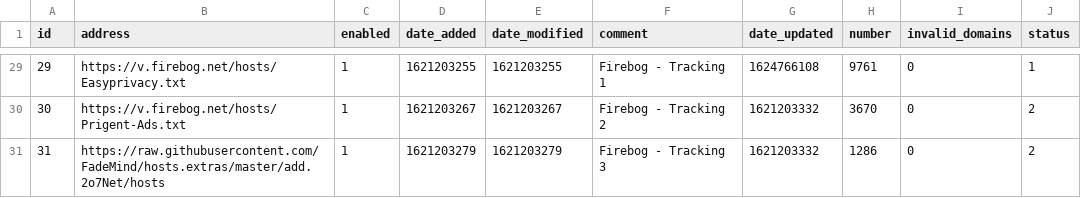
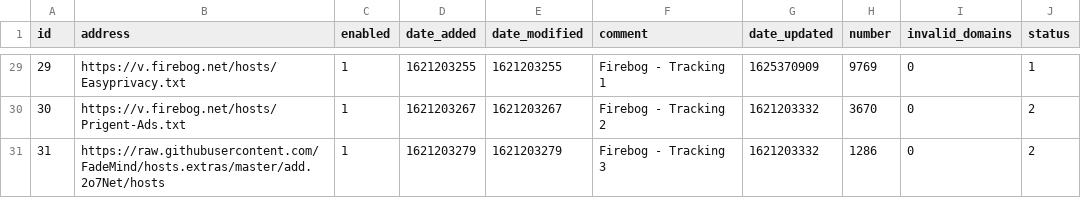
Before and after one commit to eleazarfunk/my-pihole-lists, a CSV file: adlist.csv, drawn as a sheet; only a part is shown, gaps mark what is left out; the diff covers the shown part only.

```diff
--- a/adlist.csv
+++ b/adlist.csv
@@ -29,2 +29,2 @@ id,address,enabled,date_added,date_modified,comment,date_updated,number,invalid_
-29,https://v.firebog.net/hosts/Easyprivacy.txt,1,1621203255,1621203255,"Firebog - Tracking 1",1624766108,9761,0,1
+29,https://v.firebog.net/hosts/Easyprivacy.txt,1,1621203255,1621203255,"Firebog - Tracking 1",1625370909,9769,0,1
 30,https://v.firebog.net/hosts/Prigent-Ads.txt,1,1621203267,1621203267,"Firebog - Tracking 2",1621203332,3670,0,2
```
Also changed, not shown: 25 edited cells elsewhere in this file.
